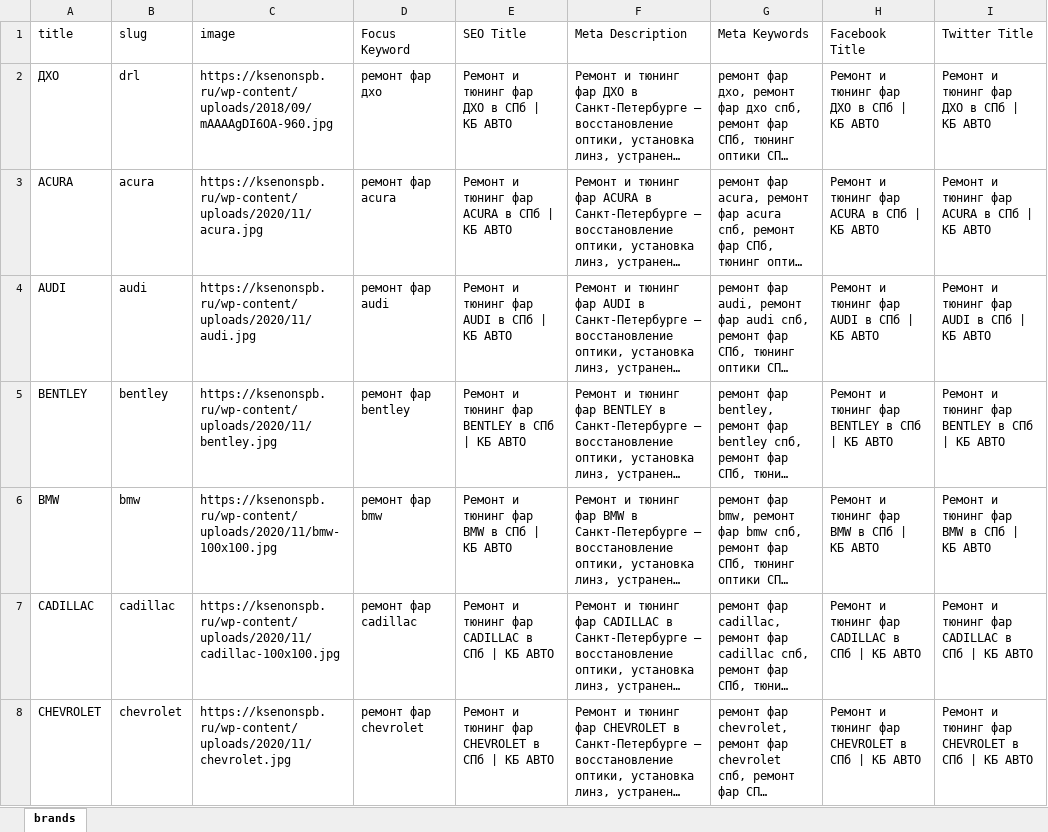
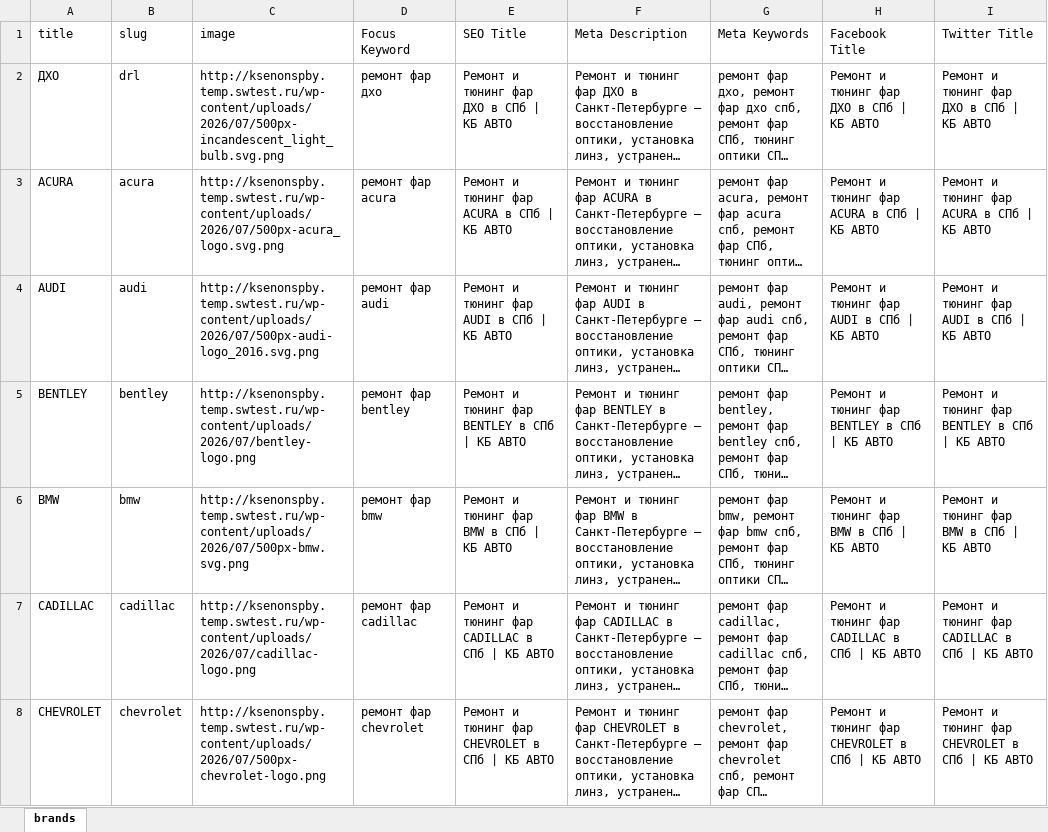
Before and after one commit to LianetHub/wordpress-ksenonspb, an Excel workbook: parsing/data/brands-import.xlsx, sheet brands, drawn as a sheet; only a part is shown; long unchanged cells end in …; values as stored, in another font and other column widths than the file's, no borders; the diff covers the shown part only; the diff names each change by its address in the sheet, - before the commit and + after, or states it on an @@ line.

Commit message:
feat: add brand block

```diff
--- a/parsing/data/brands-import.xlsx (sheet brands)
+++ b/parsing/data/brands-import.xlsx (sheet brands)
-C2 (image): https://ksenonspb.ru/wp-content/uploads/2018/09/mAAAAgDI6OA-960.jpg
+C2 (image): http://ksenonspby.temp.swtest.ru/wp-content/uploads/2026/07/500px-incandescent_light_bulb.svg.png
-C3 (image): https://ksenonspb.ru/wp-content/uploads/2020/11/acura.jpg
+C3 (image): http://ksenonspby.temp.swtest.ru/wp-content/uploads/2026/07/500px-acura_logo.svg.png
-C4 (image): https://ksenonspb.ru/wp-content/uploads/2020/11/audi.jpg
+C4 (image): http://ksenonspby.temp.swtest.ru/wp-content/uploads/2026/07/500px-audi-logo_2016.svg.png
-C5 (image): https://ksenonspb.ru/wp-content/uploads/2020/11/bentley.jpg
+C5 (image): http://ksenonspby.temp.swtest.ru/wp-content/uploads/2026/07/bentley-logo.png
-C6 (image): https://ksenonspb.ru/wp-content/uploads/2020/11/bmw-100x100.jpg
+C6 (image): http://ksenonspby.temp.swtest.ru/wp-content/uploads/2026/07/500px-bmw.svg.png
-C7 (image): https://ksenonspb.ru/wp-content/uploads/2020/11/cadillac-100x100.jpg
+C7 (image): http://ksenonspby.temp.swtest.ru/wp-content/uploads/2026/07/cadillac-logo.png
-C8 (image): https://ksenonspb.ru/wp-content/uploads/2020/11/chevrolet.jpg
+C8 (image): http://ksenonspby.temp.swtest.ru/wp-content/uploads/2026/07/500px-chevrolet-logo.png
```
Also changed, not shown: 35 edited cells elsewhere in this sheet, 21 other files.
